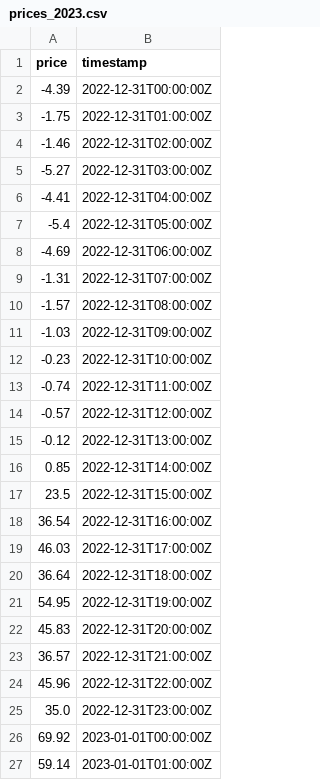
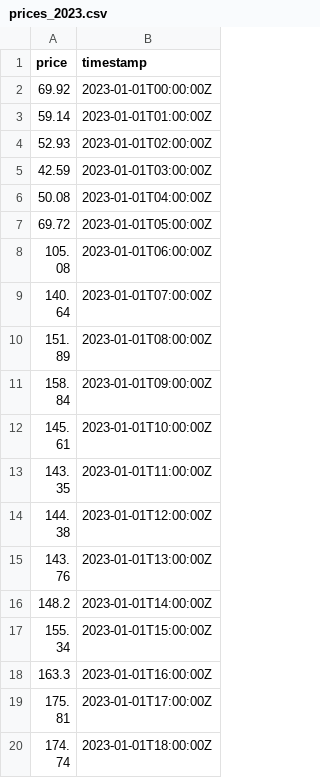
Before and after one commit to ruben2561/Master, a CSV file: sampleData/prices_2023.csv, drawn as a sheet; only a part is shown; the shorter side is filled out with more unchanged rows; the diff covers the shown part only; the diff names each change by its address in the sheet, - before the commit and + after, or states it on an @@ line.

```diff
--- a/sampleData/prices_2023.csv
+++ b/sampleData/prices_2023.csv
-row 2: -4.39 | 2022-12-31T00:00:00Z
-row 3: -1.75 | 2022-12-31T01:00:00Z
-row 4: -1.46 | 2022-12-31T02:00:00Z
-row 5: -5.27 | 2022-12-31T03:00:00Z
-row 6: -4.41 | 2022-12-31T04:00:00Z
-row 7: -5.4 | 2022-12-31T05:00:00Z
-row 8: -4.69 | 2022-12-31T06:00:00Z
-row 9: -1.31 | 2022-12-31T07:00:00Z
-row 10: -1.57 | 2022-12-31T08:00:00Z
-row 11: -1.03 | 2022-12-31T09:00:00Z
-row 12: -0.23 | 2022-12-31T10:00:00Z
-row 13: -0.74 | 2022-12-31T11:00:00Z
-row 14: -0.57 | 2022-12-31T12:00:00Z
-row 15: -0.12 | 2022-12-31T13:00:00Z
-row 16: 0.85 | 2022-12-31T14:00:00Z
-row 17: 23.5 | 2022-12-31T15:00:00Z
-row 18: 36.54 | 2022-12-31T16:00:00Z
-row 19: 46.03 | 2022-12-31T17:00:00Z
-row 20: 36.64 | 2022-12-31T18:00:00Z
-row 21: 54.95 | 2022-12-31T19:00:00Z
-row 22: 45.83 | 2022-12-31T20:00:00Z
-row 23: 36.57 | 2022-12-31T21:00:00Z
-row 24: 45.96 | 2022-12-31T22:00:00Z
-row 25: 35.0 | 2022-12-31T23:00:00Z
```
Also changed, not shown: 1 edited cell elsewhere in this file, 3 other files.
